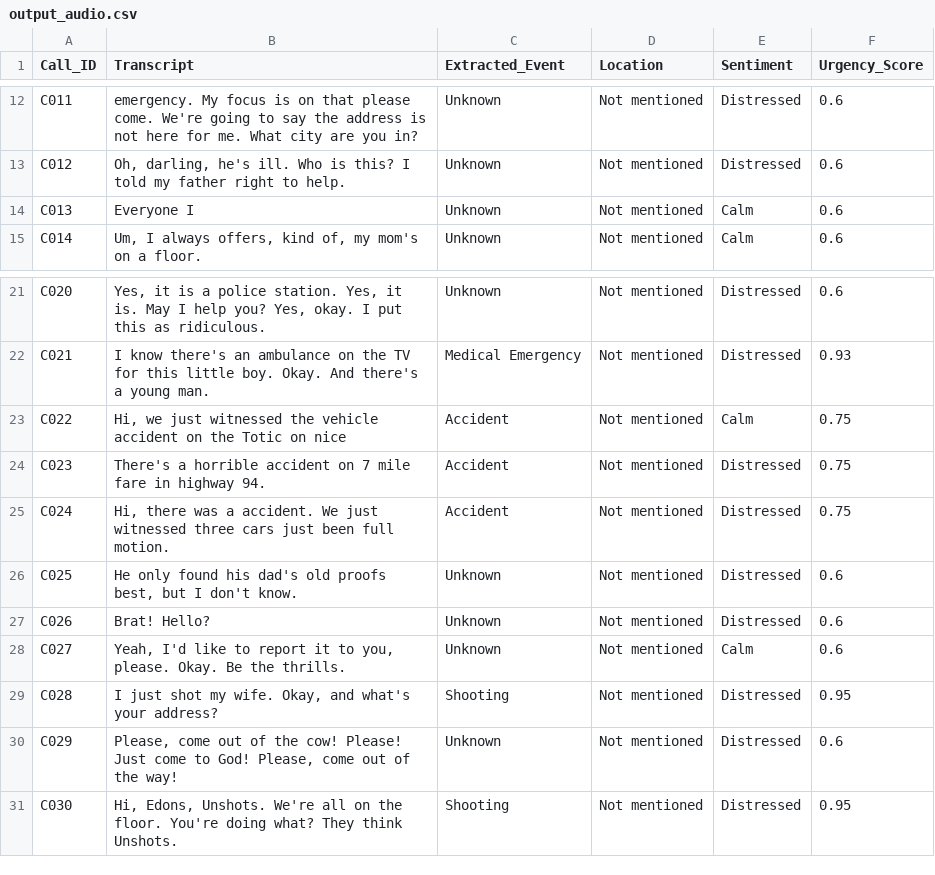
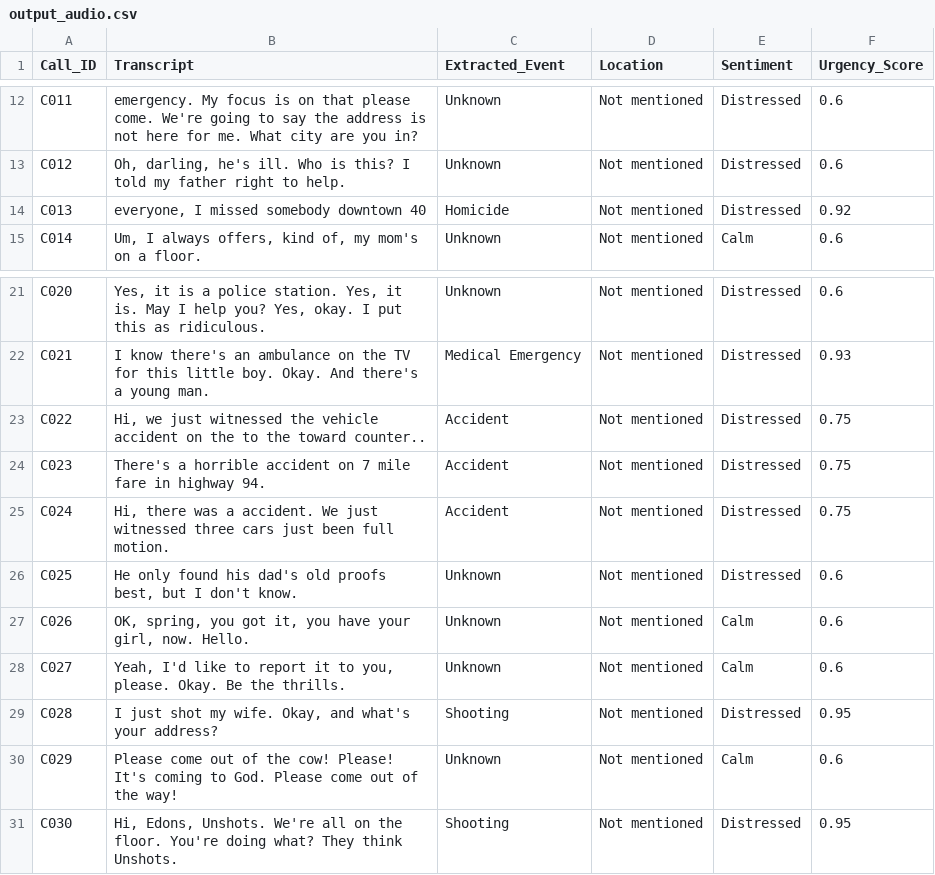
Before and after one commit to KeertiUmadi/Multimodal-crime-incident-analyzer, a CSV file: audio/output_audio.csv, drawn as a sheet; only a part is shown, gaps mark what is left out.

```diff
--- a/audio/output_audio.csv
+++ b/audio/output_audio.csv
@@ -13,3 +13,3 @@ C011,emergency. My focus is on that please come. We're going to say the address
 C012,"Oh, darling, he's ill. Who is this? I told my father right to help.",Unknown,Not mentioned,Distressed,0.6
-C013,Everyone I,Unknown,Not mentioned,Calm,0.6
+C013,"everyone, I missed somebody downtown 40",Homicide,Not mentioned,Distressed,0.92
 C014,"Um, I always offers, kind of, my mom's on a floor.",Unknown,Not mentioned,Calm,0.6
@@ -22,3 +22,3 @@ C020,"Yes, it is a police station. Yes, it is. May I help you? Yes, okay. I put
 C021,I know there's an ambulance on the TV for this little boy. Okay. And there's a young man.,Medical Emergency,Not mentioned,Distressed,0.93
-C022,"Hi, we just witnessed the vehicle accident on the Totic on nice",Accident,Not mentioned,Calm,0.75
+C022,"Hi, we just witnessed the vehicle accident on the to the toward counter..",Accident,Not mentioned,Distressed,0.75
 C023,There's a horrible accident on 7 mile fare in highway 94.,Accident,Not mentioned,Distressed,0.75
@@ -26,6 +26,6 @@ C024,"Hi, there was a accident. We just witnessed three cars just been full moti
 C025,"He only found his dad's old proofs best, but I don't know.",Unknown,Not mentioned,Distressed,0.6
-C026,Brat! Hello?,Unknown,Not mentioned,Distressed,0.6
+C026,"OK, spring, you got it, you have your girl, now. Hello.",Unknown,Not mentioned,Calm,0.6
 C027,"Yeah, I'd like to report it to you, please. Okay. Be the thrills.",Unknown,Not mentioned,Calm,0.6
 C028,"I just shot my wife. Okay, and what's your address?",Shooting,Not mentioned,Distressed,0.95
-C029,"Please, come out of the cow! Please! Just come to God! Please, come out of the way!",Unknown,Not mentioned,Distressed,0.6
+C029,Please come out of the cow! Please! It's coming to God. Please come out of the way!,Unknown,Not mentioned,Calm,0.6
 C030,"Hi, Edons, Unshots. We're all on the floor. You're doing what? They think Unshots.",Shooting,Not mentioned,Distressed,0.95
```
Also changed, not shown: images/output_images.csv, integration/integration_output.csv, 15 other files.
